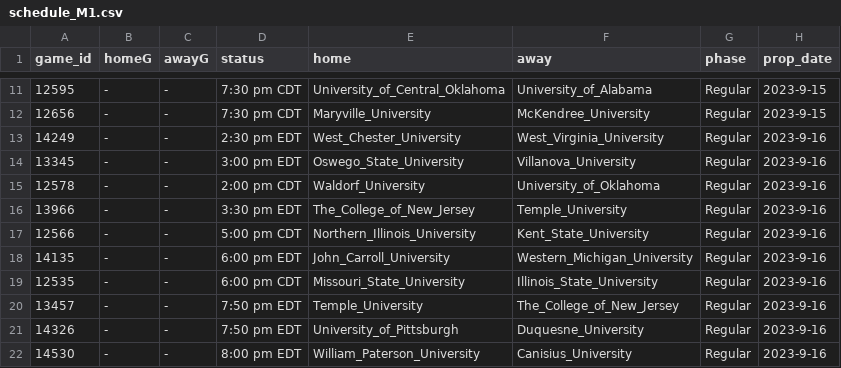
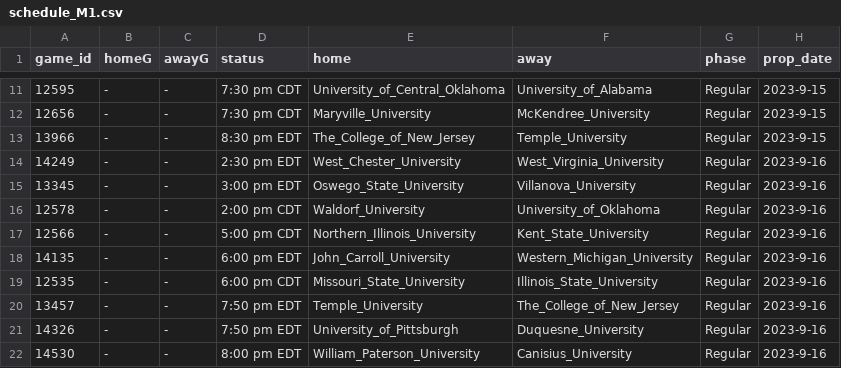
Before and after one commit to ALempia/ACHA-Data, a CSV file: Data/schedule/schedule_M1.csv, drawn as a sheet; only a part is shown, gaps mark what is left out; removed rows and columns are numbered as before the commit, all else as after; the diff names each change by its address in the sheet, - before the commit and + after, or states it on an @@ line.

```diff
--- a/Data/schedule/schedule_M1.csv
+++ b/Data/schedule/schedule_M1.csv
+row 13: 13966 | - | - | 8:30 pm EDT | The_College_of_New_Jersey | Temple_University | Regular | 2023-9-15
-row 16: 13966 | - | - | 3:30 pm EDT | The_College_of_New_Jersey | Temple_University | Regular | 2023-9-16
```
Also changed, not shown: Data/schedule/schedule_M2.csv, Data/schedule/schedule_M3.csv, 2 other files.
